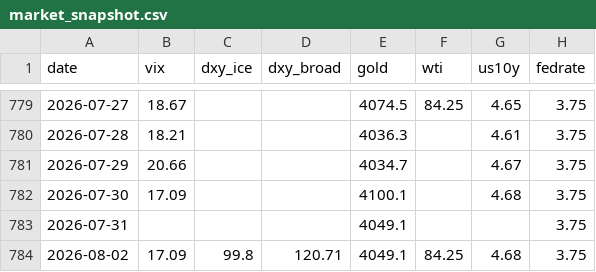
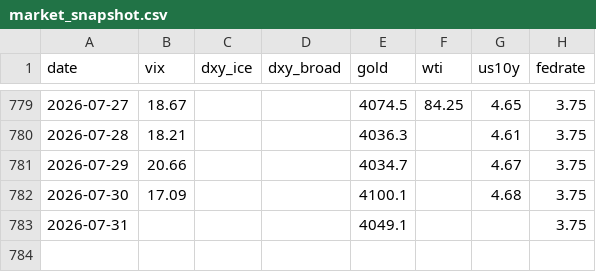
Before and after one commit to hshs9413-gif/narrative-tracker, a CSV file: docs/data/market_snapshot.csv, drawn as a sheet; only a part is shown, gaps mark what is left out; the diff names each change by its address in the sheet, - before the commit and + after, or states it on an @@ line.

```diff
--- a/docs/data/market_snapshot.csv
+++ b/docs/data/market_snapshot.csv
-row 784: 2026-08-02 | 17.09 | 99.8 | 120.71 | 4049.1 | 84.25 | 4.68 | 3.75
```
